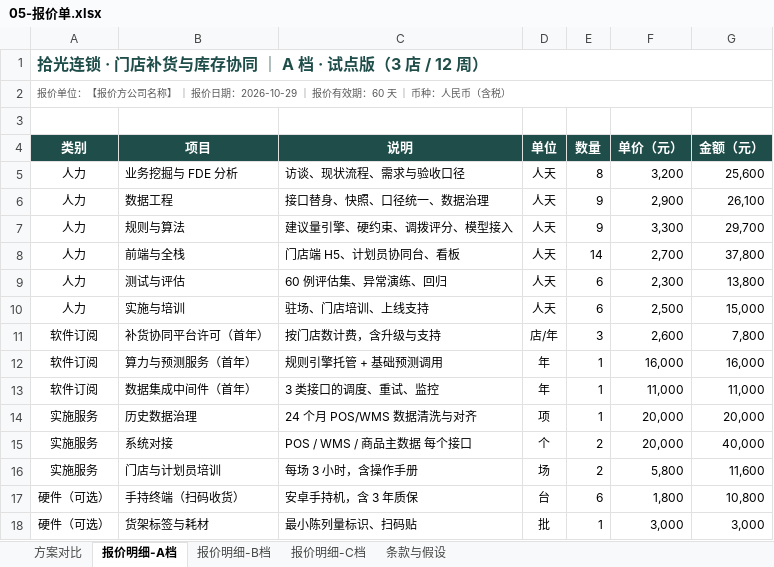
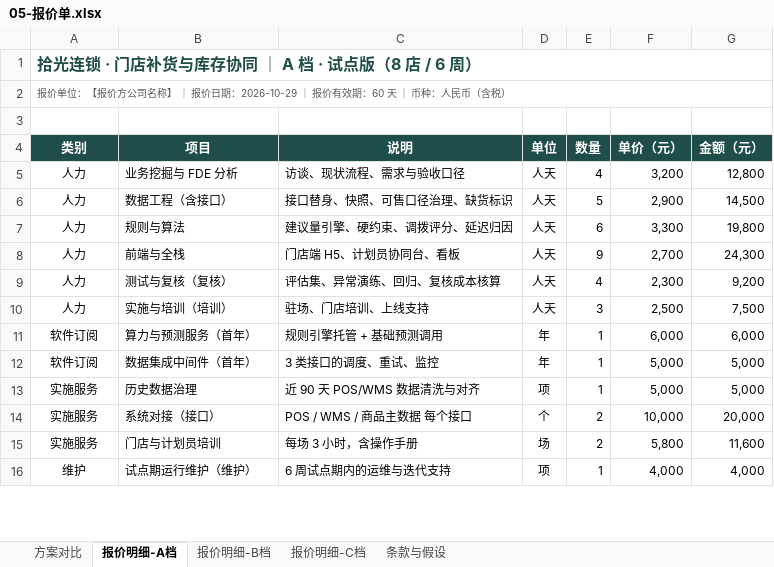
Before and after one commit to ZWQ-Tech/retail-replenishment-copilot, an Excel workbook: docs/05-报价单.xlsx, sheet 报价明细-A档, drawn as a sheet; only a part is shown; values as stored, in another font and other column widths than the file's, no borders; removed rows and columns are numbered as before the commit, all else as after; the diff covers the shown part only; the diff names each change by its address in the sheet, - before the commit and + after, or states it on an @@ line.

Commit message:
feat: 门店补货与库存协同 FDE 全套交付（8 店 50 SKU 试点口径）
- 业务挖掘报告 34 条事实 + 6 条需求 REQ-1~6
- 行业分析 docx + 双流程图 + 设计方案 + 报价单
- 产品级 Demo：9 视图 + 演示引导 + 自动滚动 + 角色访谈
- 访谈记录 6 场 + 原始项目资料

```diff
--- a/docs/05-报价单.xlsx (sheet 报价明细-A档)
+++ b/docs/05-报价单.xlsx (sheet 报价明细-A档)
-A1 (类别): 拾光连锁 · 门店补货与库存协同 ｜ A 档 · 试点版（3 店 / 12 周）
+A1 (类别): 拾光连锁 · 门店补货与库存协同 ｜ A 档 · 试点版（8 店 / 6 周）
-E5 (数量): 8
+E5 (数量): 4
-G5 (金额（元）): 25,600
+G5 (金额（元）): 12,800
-B6 (项目): 数据工程
+B6 (项目): 数据工程（含接口）
-C6 (说明): 接口替身、快照、口径统一、数据治理
+C6 (说明): 接口替身、快照、可售口径治理、缺货标识
-E6 (数量): 9
+E6 (数量): 5
-G6 (金额（元）): 26,100
+G6 (金额（元）): 14,500
-C7 (说明): 建议量引擎、硬约束、调拨评分、模型接入
+C7 (说明): 建议量引擎、硬约束、调拨评分、延迟归因
-E7 (数量): 9
+E7 (数量): 6
-G7 (金额（元）): 29,700
+G7 (金额（元）): 19,800
-E8 (数量): 14
+E8 (数量): 9
-G8 (金额（元）): 37,800
+G8 (金额（元）): 24,300
-B9 (项目): 测试与评估
+B9 (项目): 测试与复核（复核）
-C9 (说明): 60 例评估集、异常演练、回归
+C9 (说明): 评估集、异常演练、回归、复核成本核算
-E9 (数量): 6
+E9 (数量): 4
-G9 (金额（元）): 13,800
+G9 (金额（元）): 9,200
-B10 (项目): 实施与培训
+B10 (项目): 实施与培训（培训）
-E10 (数量): 6
+E10 (数量): 3
-G10 (金额（元）): 15,000
+G10 (金额（元）): 7,500
-row 11: 软件订阅 | 补货协同平台许可（首年） | 按门店数计费，含升级与支持 | 店/年 | 3 | 2,600 | 7,800
-F11 (单价（元）): 16,000
+F11 (单价（元）): 6,000
-G11 (金额（元）): 16,000
+G11 (金额（元）): 6,000
-F12 (单价（元）): 11,000
+F12 (单价（元）): 5,000
-G12 (金额（元）): 11,000
+G12 (金额（元）): 5,000
-C13 (说明): 24 个月 POS/WMS 数据清洗与对齐
+C13 (说明): 近 90 天 POS/WMS 数据清洗与对齐
-F13 (单价（元）): 20,000
+F13 (单价（元）): 5,000
-G13 (金额（元）): 20,000
+G13 (金额（元）): 5,000
-B14 (项目): 系统对接
+B14 (项目): 系统对接（接口）
-F14 (单价（元）): 20,000
+F14 (单价（元）): 10,000
-G14 (金额（元）): 40,000
+G14 (金额（元）): 20,000
-row 17: 硬件（可选） | 手持终端（扫码收货） | 安卓手持机，含 3 年质保 | 台 | 6 | 1,800 | 10,800
-row 18: 硬件（可选） | 货架标签与耗材 | 最小陈列量标识、扫码贴 | 批 | 1 | 3,000 | 3,000
+row 16: 维护 | 试点期运行维护（维护） | 6 周试点期内的运维与迭代支持 | 项 | 1 | 4,000 | 4,000
```
Also changed, not shown: 5 edited cells elsewhere in this sheet, sheet 报价明细-B档, sheet 报价明细-C档, sheet 方案对比, sheet 条款与假设, 47 other files.
